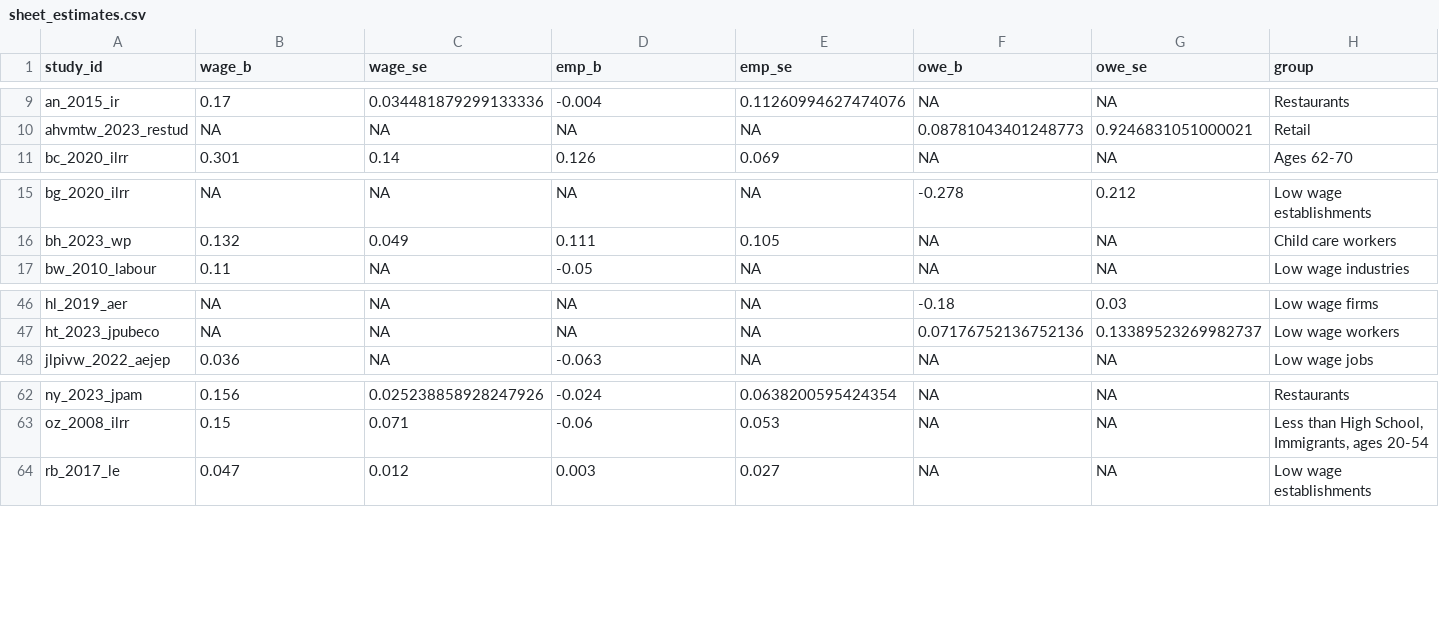
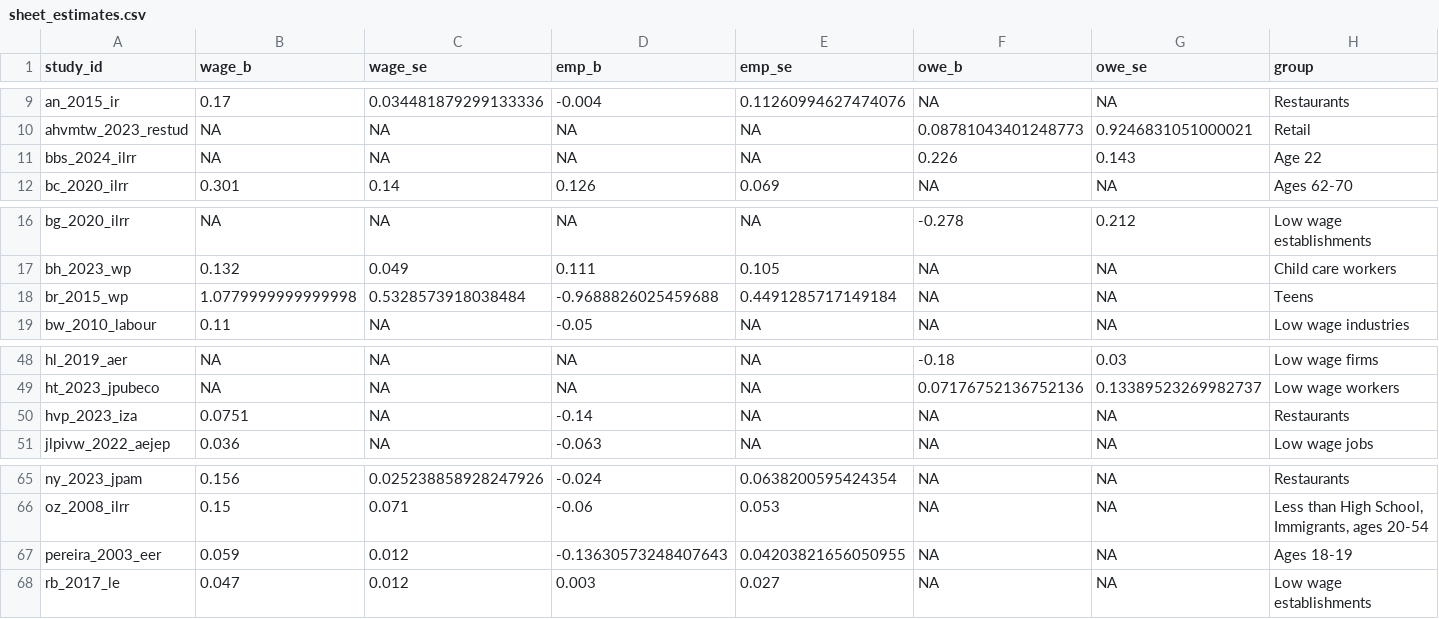
Before and after one commit to Economic/owe, a CSV file: sheet_estimates.csv, drawn as a sheet; only a part is shown, gaps mark what is left out; rows hold the shown columns only; the diff names each change by its address in the sheet, - before the commit and + after, or states it on an @@ line.

```diff
--- a/sheet_estimates.csv
+++ b/sheet_estimates.csv
+row 11: bbs_2024_ilrr | NA | NA | NA | NA | 0.226 | 0.143 | Age 22
+row 18: br_2015_wp | 1.0779999999999998 | 0.5328573918038484 | -0.9688826025459688 | 0.4491285717149184 | NA | NA | Teens
+row 50: hvp_2023_iza | 0.0751 | NA | -0.14 | NA | NA | NA | Restaurants
+row 67: pereira_2003_eer | 0.059 | 0.012 | -0.13630573248407643 | 0.04203821656050955 | NA | NA | Ages 18-19
```
Also changed, not shown: docs/mw_owe_database.csv, mw_owe_database.csv, 17 other files.
